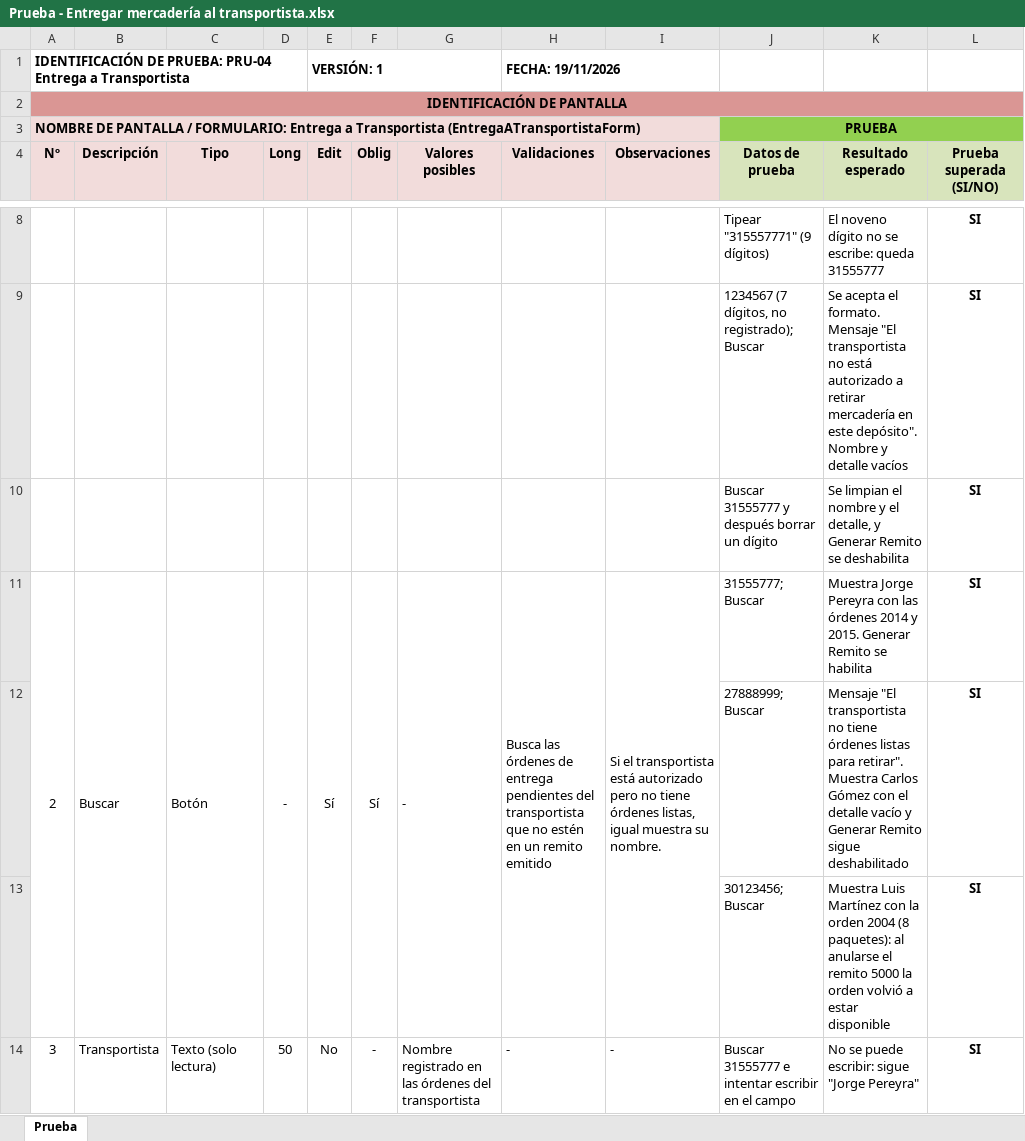
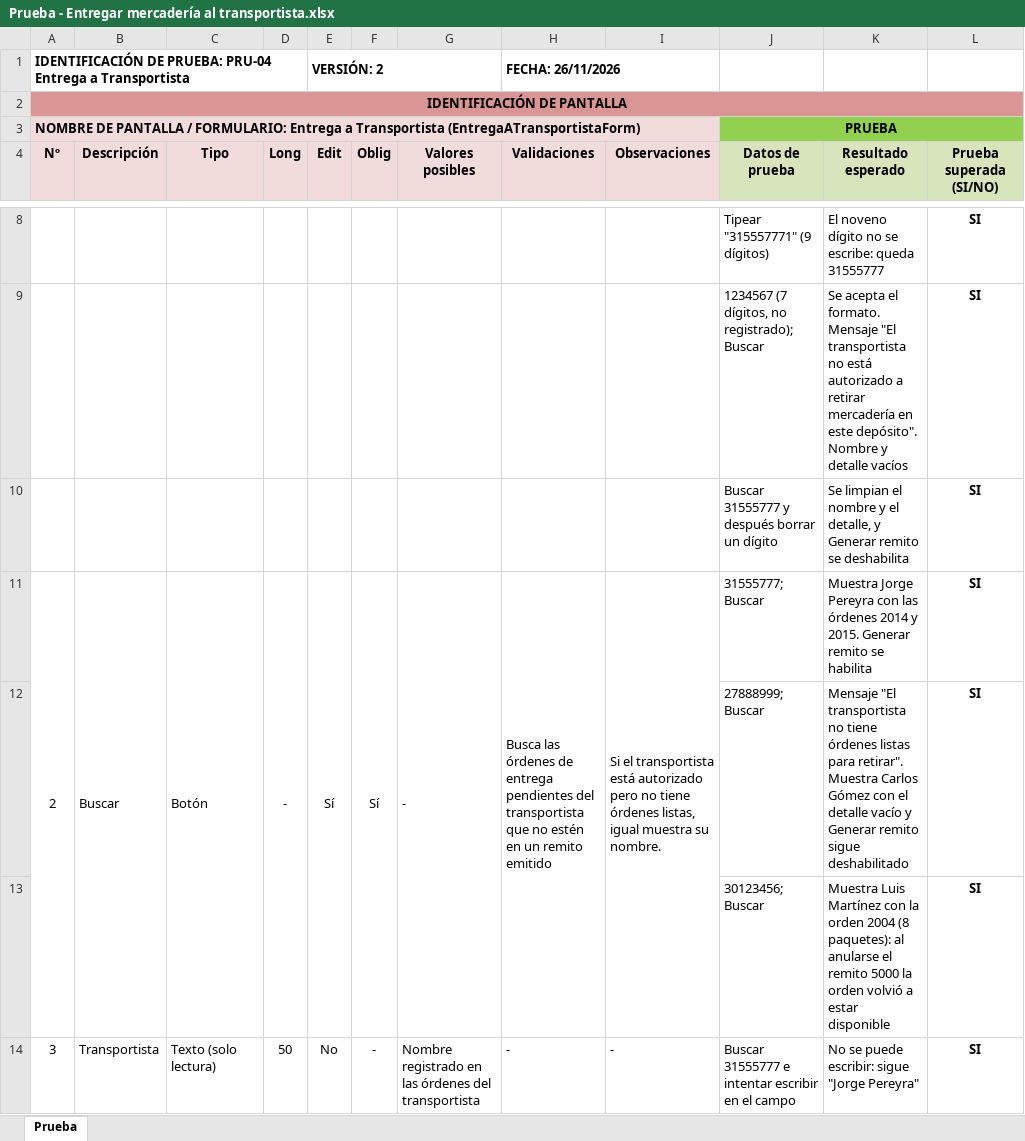
Before and after one commit to luciomajewski/GrupoE, an Excel workbook: EntregaATransportista/Prueba - Entregar mercadería al transportista.xlsx, sheet Prueba, drawn as a sheet; only a part is shown, gaps mark what is left out; values as stored, in another font and other column widths than the file's, no borders; the diff covers the shown part only; the diff names each change by its address in the sheet, - before the commit and + after, or states it on an @@ line.

```diff
--- a/EntregaATransportista/Prueba - Entregar mercadería al transportista.xlsx (sheet Prueba)
+++ b/EntregaATransportista/Prueba - Entregar mercadería al transportista.xlsx (sheet Prueba)
-E1 (Edit): VERSIÓN: 1
+E1 (Edit): VERSIÓN: 2
-H1 (Validaciones): FECHA: 19/11/2026
+H1 (Validaciones): FECHA: 26/11/2026
-K10 (Resultado esperado): …y Generar Remito se deshabilita
+K10 (Resultado esperado): …y Generar remito se deshabilita
-K11 (Resultado esperado): …2015. Generar Remito se habilita
+K11 (Resultado esperado): …2015. Generar remito se habilita
-K12 (Resultado esperado): …y Generar Remito sigue deshabilitado
+K12 (Resultado esperado): …y Generar remito sigue deshabilitado
```
Also changed, not shown: 13 edited cells elsewhere in this sheet, CumplirOrdenSeleccion/Prueba - Cumplir orden de selección.xlsx, EmpaquetarPedido/Empaquetar Pedido.xlsx, 13 other files.
